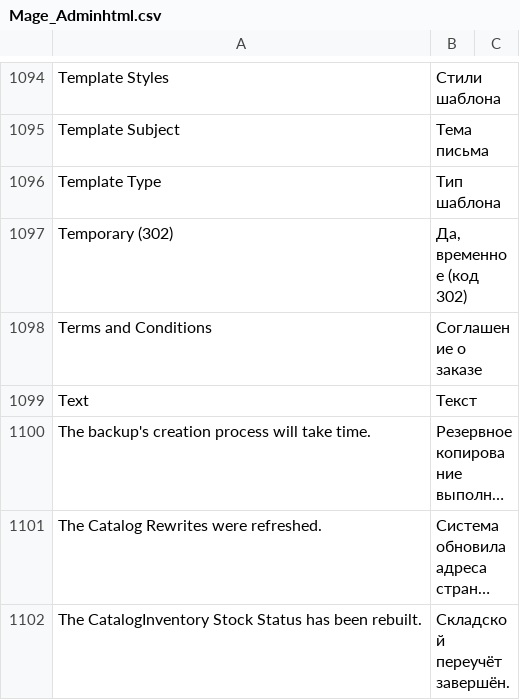
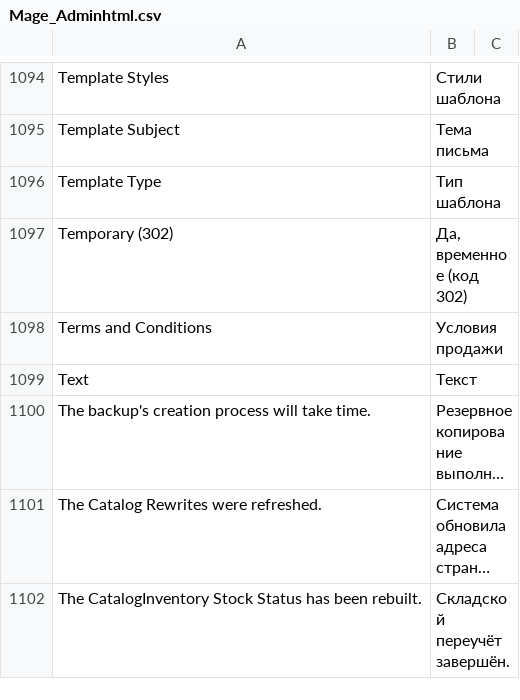
Before and after one commit to magento-russia/2, a CSV file: app/locale/ru_DF/Mage_Adminhtml.csv, drawn as a sheet; only a part is shown, gaps mark what is left out; long unchanged cells end in ….

```diff
--- a/app/locale/ru_DF/Mage_Adminhtml.csv
+++ b/app/locale/ru_DF/Mage_Adminhtml.csv
@@ -1097,3 +1097,3 @@
 "Temporary (302)","Да, временное (код 302)"
-"Terms and Conditions","Соглашение о заказе"
+"Terms and Conditions","Условия продажи"
 "Text","Текст"
```
Also changed, not shown: 1 other file.
